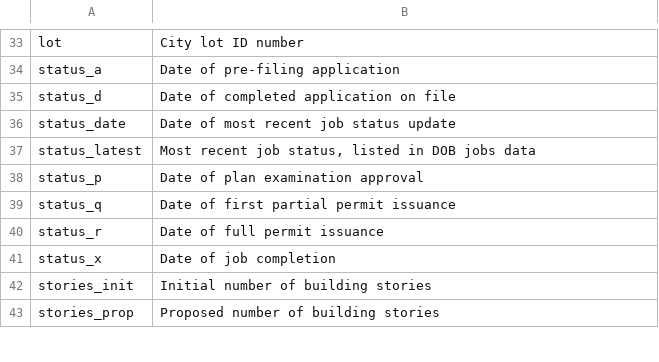
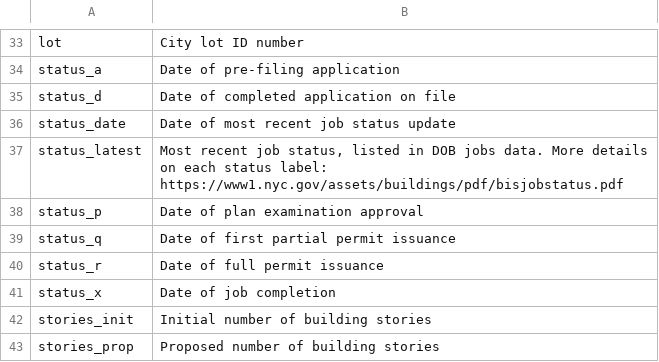
Before and after one commit to NYCPlanning/db-housingdev, a CSV file: datadictionary.csv, drawn as a sheet; only a part is shown, gaps mark what is left out.

Commit message:
added link to dob status code definitions

```diff
--- a/datadictionary.csv
+++ b/datadictionary.csv
@@ -36,3 +36,3 @@
 "status_date","Date of most recent job status update"
-"status_latest","Most recent job status, listed in DOB jobs data"
+"status_latest","Most recent job status, listed in DOB jobs data. More details on each status label: https://www1.nyc.gov/assets/buildings/pdf/bisjobstatus.pdf"
 "status_p","Date of plan examination approval"
```
Also changed, not shown: 1 other file.
